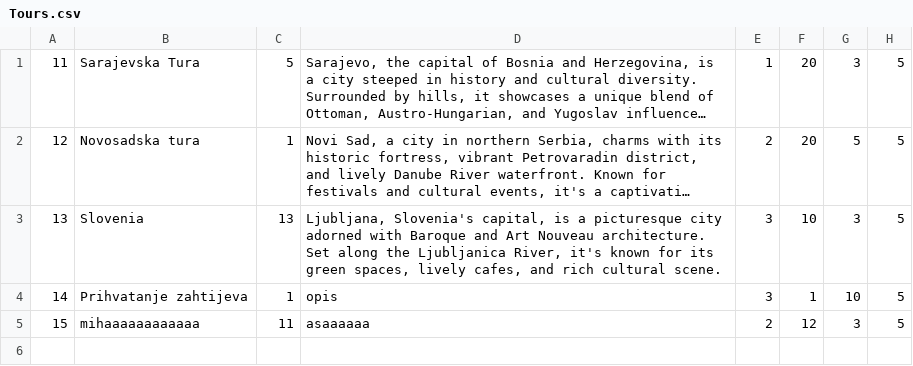
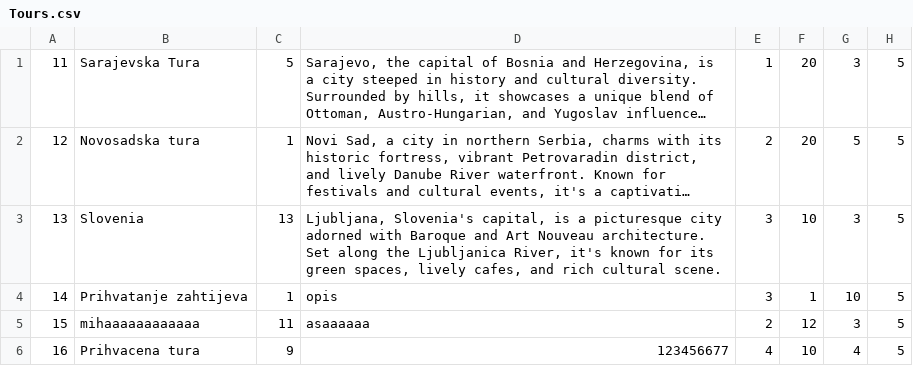
Before and after one commit to NenadGvozdenac/Simulacija-i-modeliranje-sistema, a CSV file: Resources/Data/Tours.csv, drawn as a sheet; long unchanged cells end in …; the diff names each change by its address in the sheet, - before the commit and + after, or states it on an @@ line.

```diff
--- a/Resources/Data/Tours.csv
+++ b/Resources/Data/Tours.csv
+row 6: 16 | Prihvacena tura | 9 | 123456677 | 4 | 10 | 4 | 5
```
Also changed, not shown: 5 other files.
